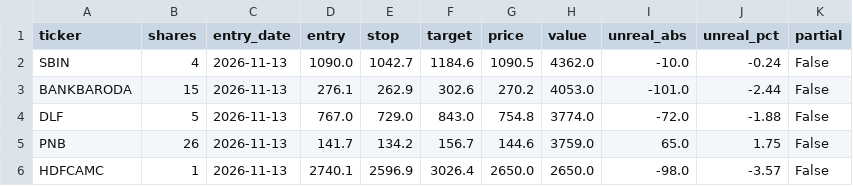
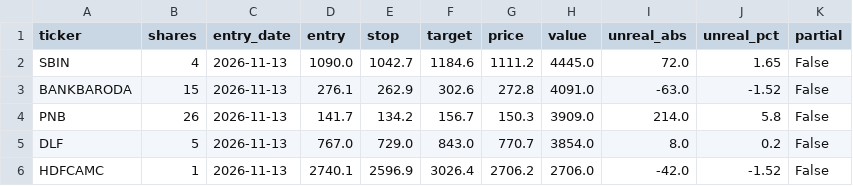
Before and after one commit to shivamnegi-cyber/nifty-swing-lab, a CSV file: records/holdings.csv, drawn as a sheet.

```diff
--- a/records/holdings.csv
+++ b/records/holdings.csv
@@ -1,6 +1,6 @@
 ticker,shares,entry_date,entry,stop,target,price,value,unreal_abs,unreal_pct,partial
-SBIN,4,2026-11-13,1090.0,1042.7,1184.6,1090.5,4362.0,-10.0,-0.24,False
-BANKBARODA,15,2026-11-13,276.1,262.9,302.6,270.2,4053.0,-101.0,-2.44,False
-DLF,5,2026-11-13,767.0,729.0,843.0,754.8,3774.0,-72.0,-1.88,False
-PNB,26,2026-11-13,141.7,134.2,156.7,144.6,3759.0,65.0,1.75,False
-HDFCAMC,1,2026-11-13,2740.1,2596.9,3026.4,2650.0,2650.0,-98.0,-3.57,False
+SBIN,4,2026-11-13,1090.0,1042.7,1184.6,1111.2,4445.0,72.0,1.65,False
+BANKBARODA,15,2026-11-13,276.1,262.9,302.6,272.8,4091.0,-63.0,-1.52,False
+PNB,26,2026-11-13,141.7,134.2,156.7,150.3,3909.0,214.0,5.8,False
+DLF,5,2026-11-13,767.0,729.0,843.0,770.7,3854.0,8.0,0.2,False
+HDFCAMC,1,2026-11-13,2740.1,2596.9,3026.4,2706.2,2706.0,-42.0,-1.52,False
```
Also changed, not shown: records/rejected_signals.csv, 3 other files.
